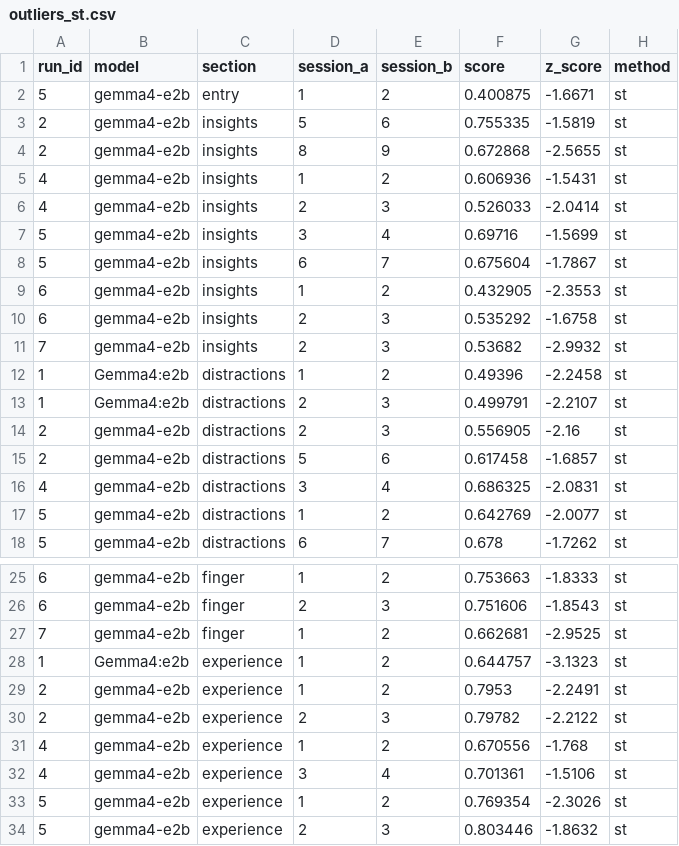
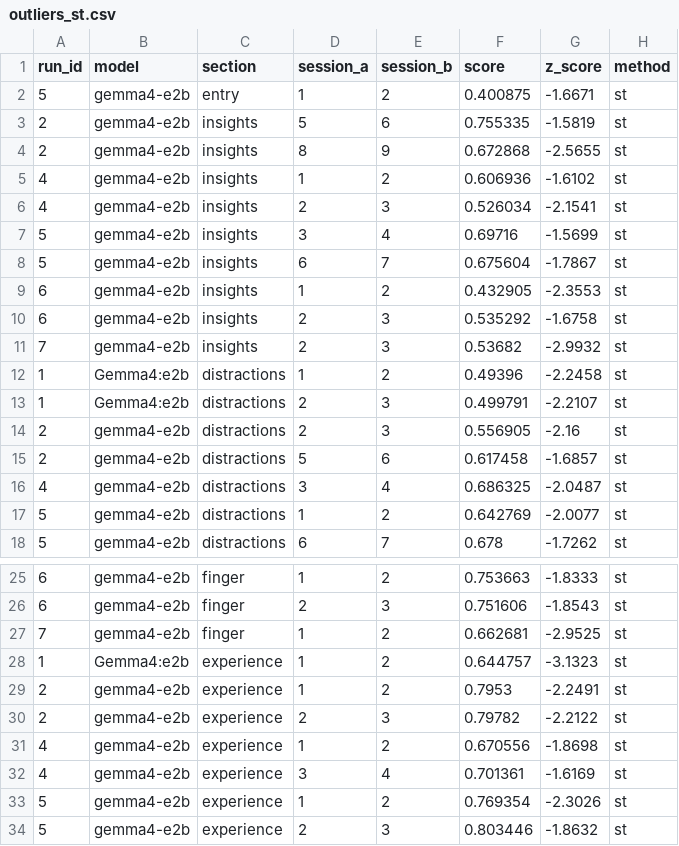
Before and after one commit to tatsat-ai/JivaMeditationDiary, a CSV file: outliers_st.csv, drawn as a sheet; only a part is shown, gaps mark what is left out.

```diff
--- a/outliers_st.csv
+++ b/outliers_st.csv
@@ -4,4 +4,4 @@ run_id,model,section,session_a,session_b,score,z_score,method
 2,gemma4-e2b,insights,8,9,0.672868,-2.5655,st
-4,gemma4-e2b,insights,1,2,0.606936,-1.5431,st
-4,gemma4-e2b,insights,2,3,0.526033,-2.0414,st
+4,gemma4-e2b,insights,1,2,0.606936,-1.6102,st
+4,gemma4-e2b,insights,2,3,0.526034,-2.1541,st
 5,gemma4-e2b,insights,3,4,0.69716,-1.5699,st
@@ -15,3 +15,3 @@ run_id,model,section,session_a,session_b,score,z_score,method
 2,gemma4-e2b,distractions,5,6,0.617458,-1.6857,st
-4,gemma4-e2b,distractions,3,4,0.686325,-2.0831,st
+4,gemma4-e2b,distractions,3,4,0.686325,-2.0487,st
 5,gemma4-e2b,distractions,1,2,0.642769,-2.0077,st
@@ -30,4 +30,4 @@ run_id,model,section,session_a,session_b,score,z_score,method
 2,gemma4-e2b,experience,2,3,0.79782,-2.2122,st
-4,gemma4-e2b,experience,1,2,0.670556,-1.768,st
-4,gemma4-e2b,experience,3,4,0.701361,-1.5106,st
+4,gemma4-e2b,experience,1,2,0.670556,-1.8698,st
+4,gemma4-e2b,experience,3,4,0.701361,-1.6169,st
 5,gemma4-e2b,experience,1,2,0.769354,-2.3026,st
```
Also changed, not shown: convergence_arc_st.csv, cross_run_alignment_st.csv, 5 other files.
